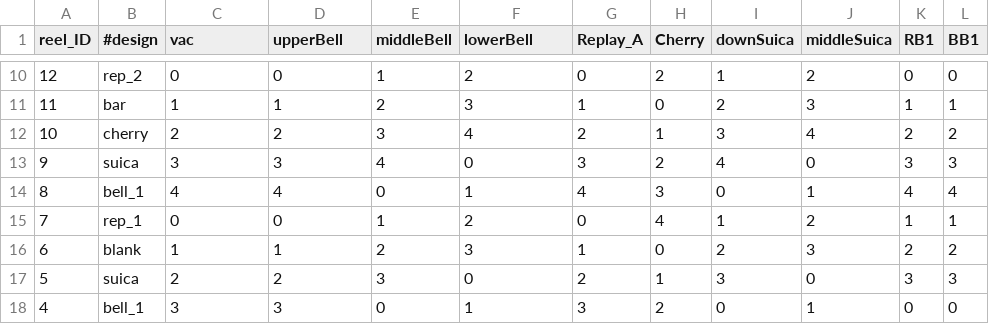
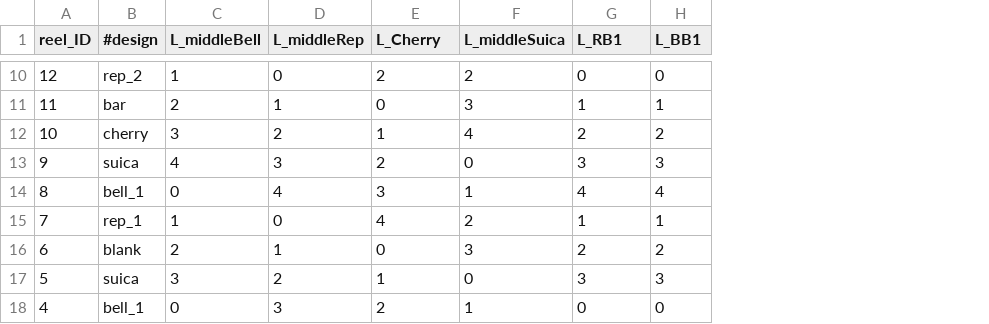
Before and after one commit to notpaint/pachislot, a CSV file: build_db/csv/L_slide.csv, drawn as a sheet; only a part is shown, gaps mark what is left out; the diff covers the shown part only; the diff names each change by its address in the sheet, - before the commit and + after, or states it on an @@ line.

```diff
--- a/build_db/csv/L_slide.csv
+++ b/build_db/csv/L_slide.csv
-column I (downSuica), rows 10-18: 1 | 2 | 3 | 4 | 0 | 1 | 2 | 3 | 0
-column J (middleSuica), rows 10-18: 2 | 3 | 4 | 0 | 1 | 2 | 3 | 0 | 1
-column K (RB1), rows 10-18: 0 | 1 | 2 | 3 | 4 | 1 | 2 | 3 | 0
-column L (BB1), rows 10-18: 0 | 1 | 2 | 3 | 4 | 1 | 2 | 3 | 0
-C1: vac
+C1: L_middleBell
-D1: upperBell
+D1: L_middleRep
-E1: middleBell
+E1: L_Cherry
-F1: lowerBell
+F1: L_middleSuica
-G1: Replay_A
+G1: L_RB1
-H1: Cherry
+H1: L_BB1
-C10 (L_middleBell): 0
+C10 (L_middleBell): 1
-E10 (L_Cherry): 1
+E10 (L_Cherry): 2
-H10 (L_BB1): 2
+H10 (L_BB1): 0
-C11 (L_middleBell): 1
+C11 (L_middleBell): 2
-E11 (L_Cherry): 2
+E11 (L_Cherry): 0
-H11 (L_BB1): 0
+H11 (L_BB1): 1
-C12 (L_middleBell): 2
+C12 (L_middleBell): 3
-E12 (L_Cherry): 3
+E12 (L_Cherry): 1
-H12 (L_BB1): 1
+H12 (L_BB1): 2
-C13 (L_middleBell): 3
+C13 (L_middleBell): 4
-E13 (L_Cherry): 4
+E13 (L_Cherry): 2
-H13 (L_BB1): 2
+H13 (L_BB1): 3
-C14 (L_middleBell): 4
+C14 (L_middleBell): 0
-E14 (L_Cherry): 0
+E14 (L_Cherry): 3
-H14 (L_BB1): 3
+H14 (L_BB1): 4
-C15 (L_middleBell): 0
+C15 (L_middleBell): 1
-E15 (L_Cherry): 1
+E15 (L_Cherry): 4
-G15 (L_RB1): 0
+G15 (L_RB1): 1
-H15 (L_BB1): 4
+H15 (L_BB1): 1
-C16 (L_middleBell): 1
+C16 (L_middleBell): 2
-E16 (L_Cherry): 2
+E16 (L_Cherry): 0
-G16 (L_RB1): 1
+G16 (L_RB1): 2
-H16 (L_BB1): 0
+H16 (L_BB1): 2
-C17 (L_middleBell): 2
+C17 (L_middleBell): 3
-E17 (L_Cherry): 3
+E17 (L_Cherry): 1
-G17 (L_RB1): 2
+G17 (L_RB1): 3
-H17 (L_BB1): 1
+H17 (L_BB1): 3
-C18 (L_middleBell): 3
+C18 (L_middleBell): 0
-E18 (L_Cherry): 0
+E18 (L_Cherry): 2
-G18 (L_RB1): 3
+G18 (L_RB1): 0
-H18 (L_BB1): 2
+H18 (L_BB1): 0
```
Also changed, not shown: 43 edited cells elsewhere in this file, build_db/csv/C_slide.csv, build_db/csv/R_slide.csv, 7 other files.
